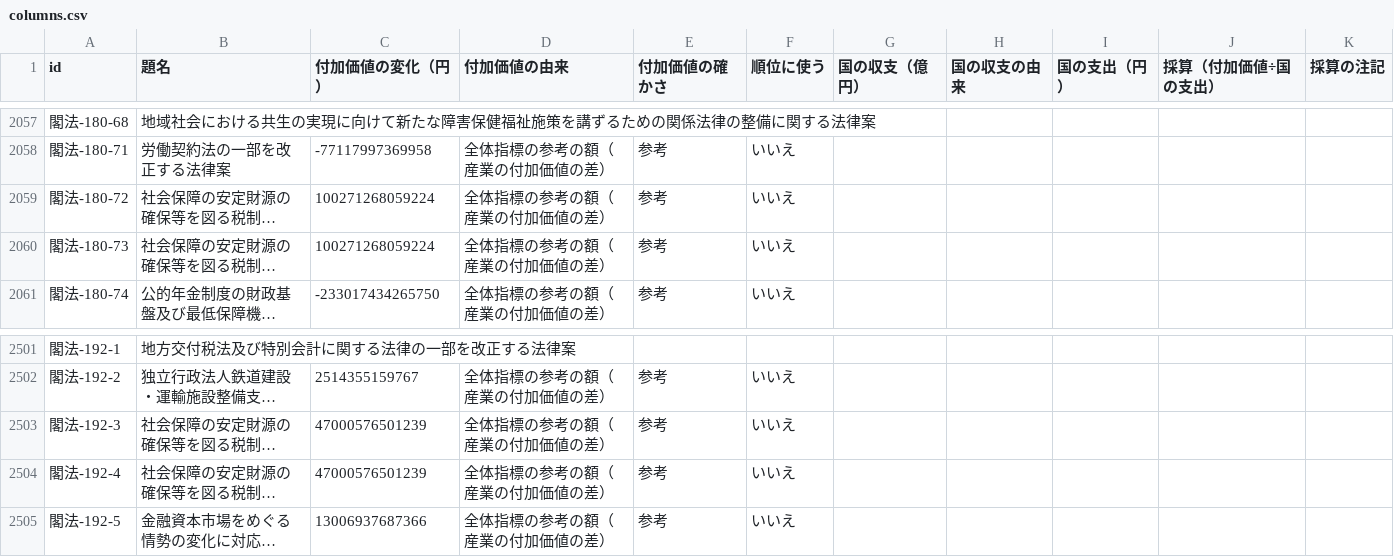
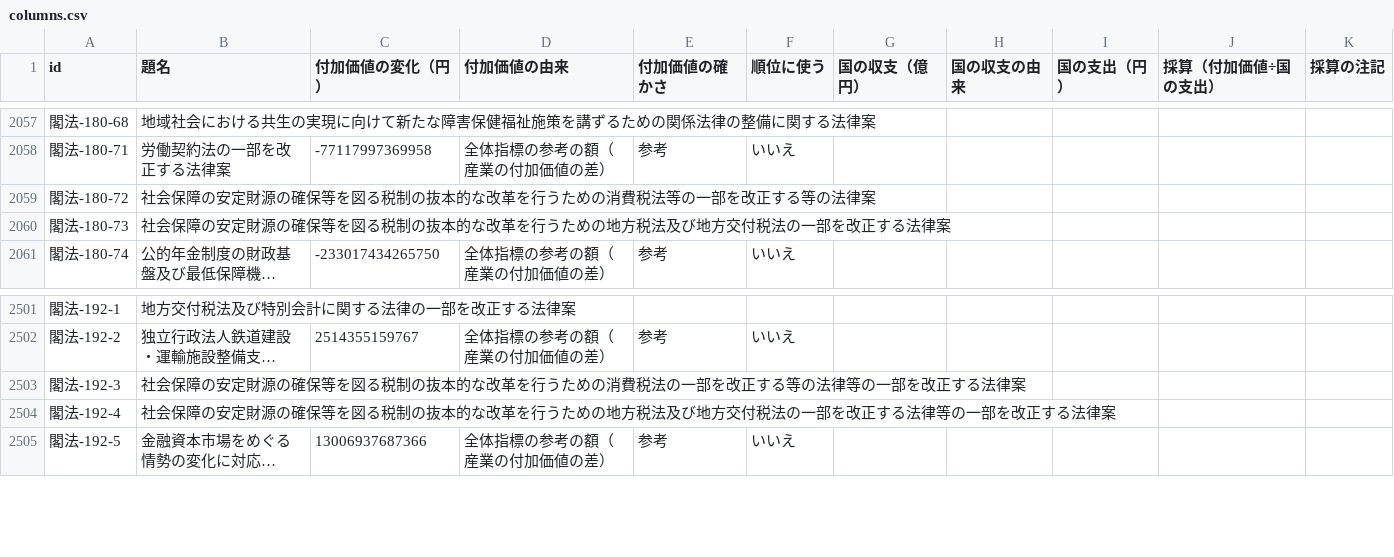
Before and after one commit to nexus-ai-2045/public-interest-lens, a CSV file: data/derived/three-columns-v1/columns.csv, drawn as a sheet; only a part is shown, gaps mark what is left out; long unchanged cells end in …; the diff names each change by its address in the sheet, - before the commit and + after, or states it on an @@ line.

```diff
--- a/data/derived/three-columns-v1/columns.csv
+++ b/data/derived/three-columns-v1/columns.csv
-C2059:C2060 (付加価値の変化（円）): 100271268059224
+C2059:C2060 (付加価値の変化（円）): (empty)
-D2059:D2060 (付加価値の由来): 全体指標の参考の額（産業の付加価値の差）
+D2059:D2060 (付加価値の由来): (empty)
-E2059:E2060 (付加価値の確かさ): 参考
+E2059:E2060 (付加価値の確かさ): (empty)
-F2059:F2060 (順位に使う): いいえ
+F2059:F2060 (順位に使う): (empty)
-C2503:C2504 (付加価値の変化（円）): 47000576501239
+C2503:C2504 (付加価値の変化（円）): (empty)
-D2503:D2504 (付加価値の由来): 全体指標の参考の額（産業の付加価値の差）
+D2503:D2504 (付加価値の由来): (empty)
-E2503:E2504 (付加価値の確かさ): 参考
+E2503:E2504 (付加価値の確かさ): (empty)
-F2503:F2504 (順位に使う): いいえ
+F2503:F2504 (順位に使う): (empty)
```
Also changed, not shown: data/derived/macro-v1/macro.csv, 7 other files.
